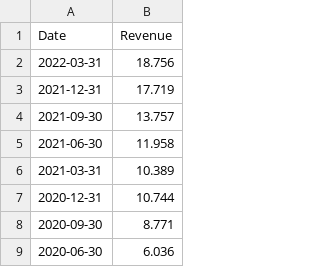
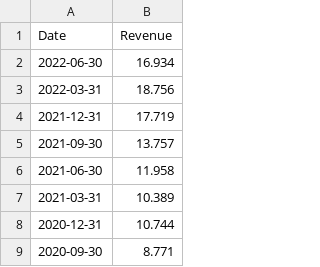
Before and after one commit to xalejandrow/web-scraping-project-tutorial, a CSV file: src/revenue_df.csv, drawn as a sheet; only a part is shown; the shorter side is filled out with more unchanged rows.

```diff
--- a/src/revenue_df.csv
+++ b/src/revenue_df.csv
@@ -1,2 +1,3 @@
 Date,Revenue
+2022-06-30,16.934
 2022-03-31,18.756
```
Also changed, not shown: 2 other files.
